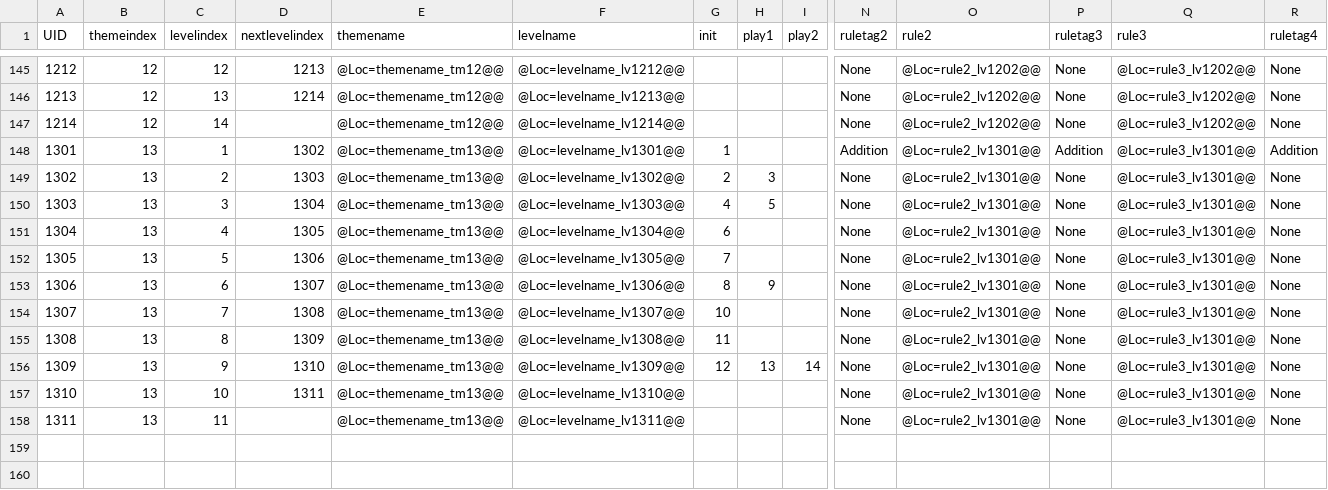
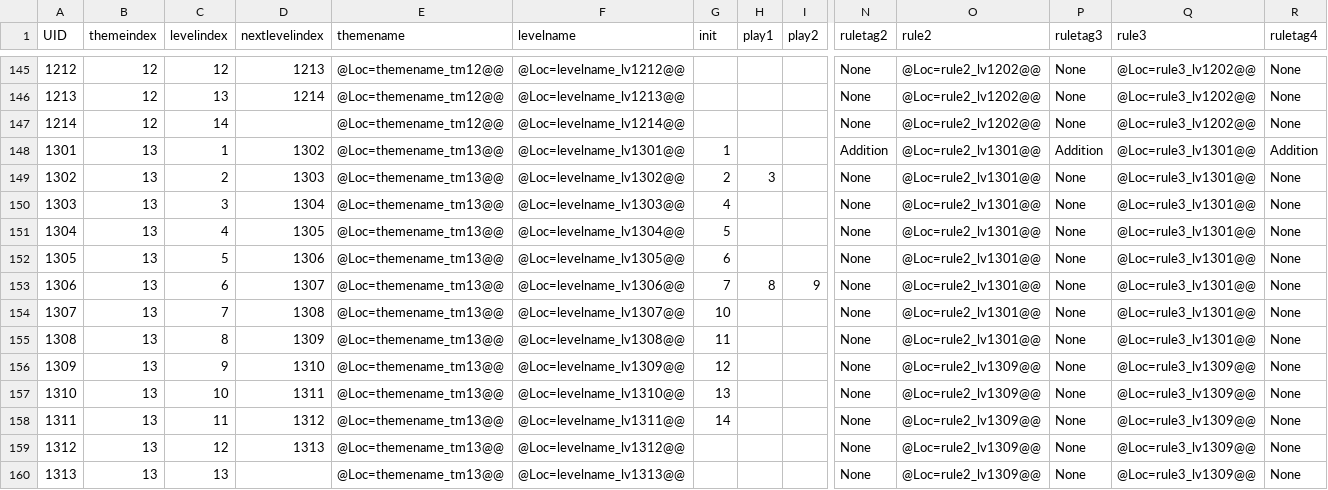
Before and after one commit to lqcatlas/NoE, a CSV file: Assets/Resources/csv/Level - Level_Output.csv, drawn as a sheet; only a part is shown, gaps mark what is left out; rows hold the shown columns only; the diff names each change by its address in the sheet, - before the commit and + after, or states it on an @@ line.

```diff
--- a/Assets/Resources/csv/Level - Level_Output.csv
+++ b/Assets/Resources/csv/Level - Level_Output.csv
-H150 (play1): 5
+H150 (play1): (empty)
-G151 (init): 6
+G151 (init): 5
-G152 (init): 7
+G152 (init): 6
-G153 (init): 8
+G153 (init): 7
-H153 (play1): 9
+H153 (play1): 8
-I153 (play2): (empty)
+I153 (play2): 9
-H156 (play1): 13
+H156 (play1): (empty)
-I156 (play2): 14
+I156 (play2): (empty)
-O156:O158 (rule2): @Loc=rule2_lv1301@@
+O156:O158 (rule2): @Loc=rule2_lv1309@@
-Q156:Q158 (rule3): @Loc=rule3_lv1301@@
+Q156:Q158 (rule3): @Loc=rule3_lv1309@@
-G157 (init): (empty)
+G157 (init): 13
-D158 (nextlevelindex): (empty)
+D158 (nextlevelindex): 1312
-G158 (init): (empty)
+G158 (init): 14
+row 159: 1312 | 13 | 12 | 1313 | @Loc=themename_tm13@@ | @Loc=levelname_lv1312@@ |  |  |  | None | @Loc=rule2_lv1309@@ | None | @Loc=rule3_lv1309@@ | None
+row 160: 1313 | 13 | 13 |  | @Loc=themename_tm13@@ | @Loc=levelname_lv1313@@ |  |  |  | None | @Loc=rule2_lv1309@@ | None | @Loc=rule3_lv1309@@ | None
```
Also changed, not shown: Assets/Resources/csv/Localization - Localization_Output.csv, 16 other files.
